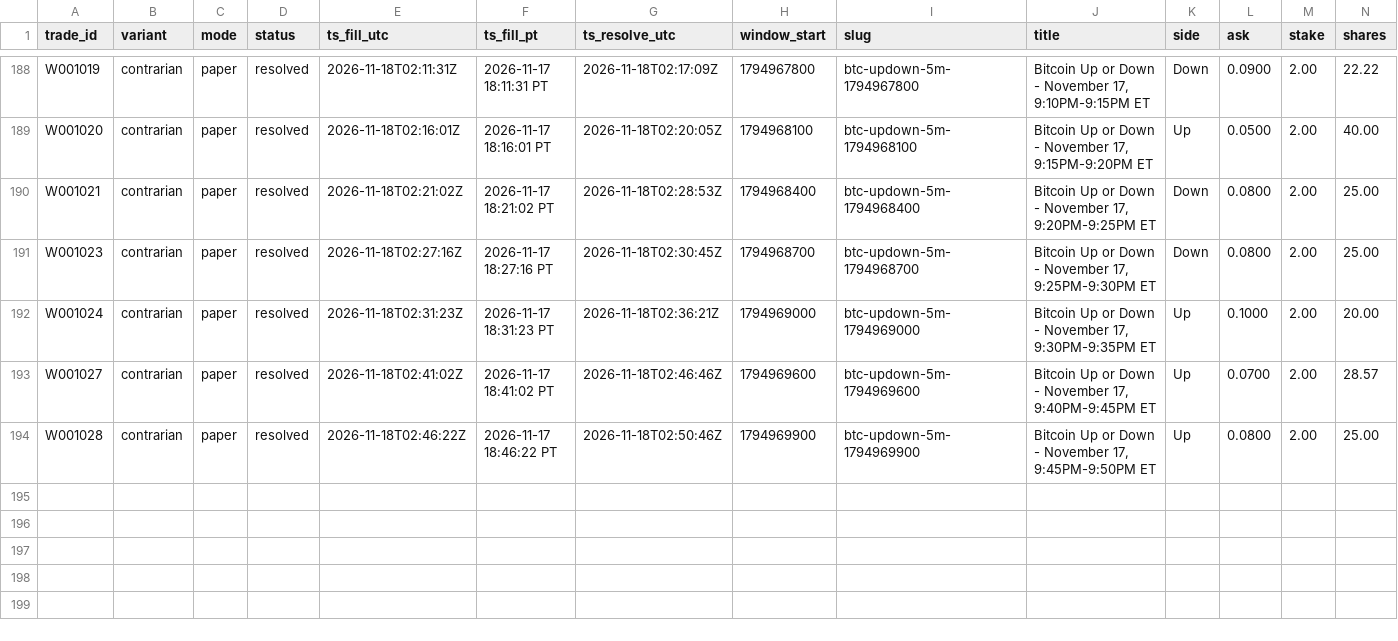
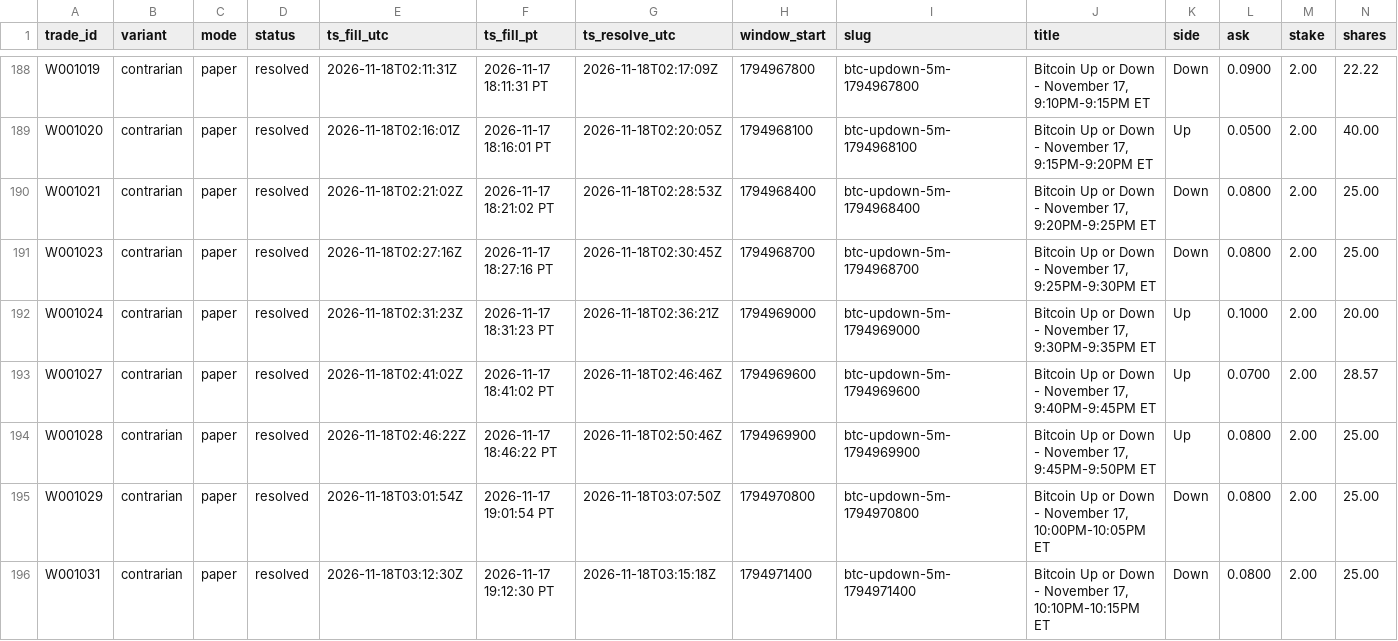
Before and after one commit to michaeldeuchar-dotcom/btc5m-paper-bot, a CSV file: data/week1/trades_contrarian.csv, drawn as a sheet; only a part is shown, gaps mark what is left out; rows hold the shown columns only; the diff names each change by its address in the sheet, - before the commit and + after, or states it on an @@ line.

```diff
--- a/data/week1/trades_contrarian.csv
+++ b/data/week1/trades_contrarian.csv
+row 195: W001029 | contrarian | paper | resolved | 2026-11-18T03:01:54Z | 2026-11-17 19:01:54 PT | 2026-11-18T03:07:50Z | 1794970800 | btc-updown-5m-1794970800 | Bitcoin Up or Down - November 17, 10:00PM-10:05PM ET | Down | 0.0800 | 2.00 | 25.00
+row 196: W001031 | contrarian | paper | resolved | 2026-11-18T03:12:30Z | 2026-11-17 19:12:30 PT | 2026-11-18T03:15:18Z | 1794971400 | btc-updown-5m-1794971400 | Bitcoin Up or Down - November 17, 10:10PM-10:15PM ET | Down | 0.0800 | 2.00 | 25.00
```
Also changed, not shown: data/week1/decisions_tail.csv, data/week1/trades_ride_favorite.csv, 4 other files.
